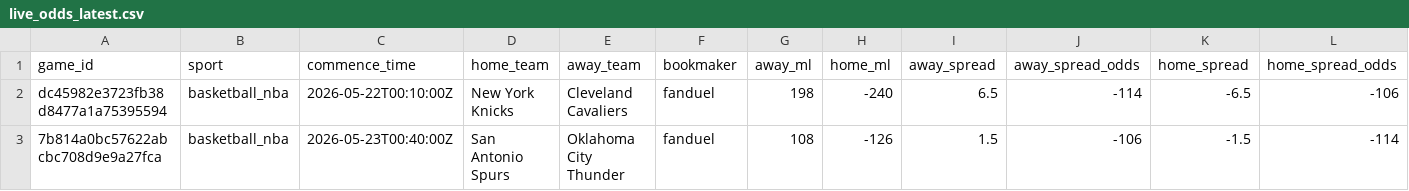
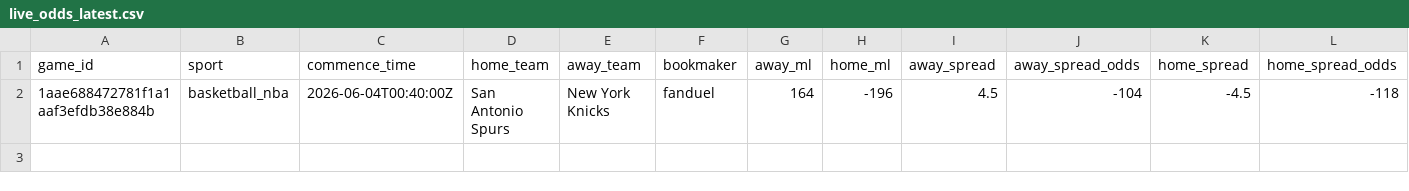
Before and after one commit to missionfromdog/bball-prediction, a CSV file: data/betting/live_odds_latest.csv, drawn as a sheet; only a part is shown; removed rows and columns are numbered as before the commit, all else as after; rows hold the shown columns only; the diff names each change by its address in the sheet, - before the commit and + after, or states it on an @@ line.

```diff
--- a/data/betting/live_odds_latest.csv
+++ b/data/betting/live_odds_latest.csv
-row 2: dc45982e3723fb38d8477a1a75395594 | basketball_nba | 2026-05-22T00:10:00Z | New York Knicks | Cleveland Cavaliers | fanduel | 198 | -240 | 6.5 | -114 | -6.5 | -106
-row 3: 7b814a0bc57622abcbc708d9e9a27fca | basketball_nba | 2026-05-23T00:40:00Z | San Antonio Spurs | Oklahoma City Thunder | fanduel | 108 | -126 | 1.5 | -106 | -1.5 | -114
+row 2: 1aae688472781f1a1aaf3efdb38e884b | basketball_nba | 2026-06-04T00:40:00Z | San Antonio Spurs | New York Knicks | fanduel | 164 | -196 | 4.5 | -104 | -4.5 | -118
```
Also changed, not shown: data/betting/live_odds_bookmakers_comparison.csv, 1 other file.
